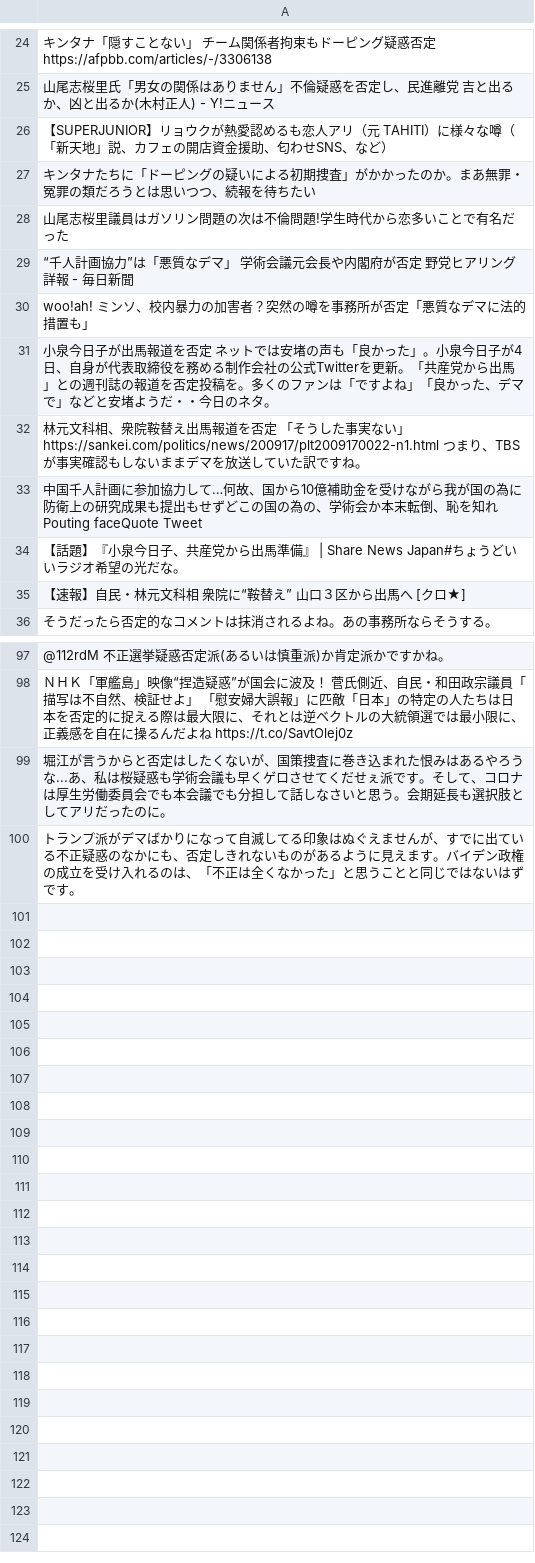
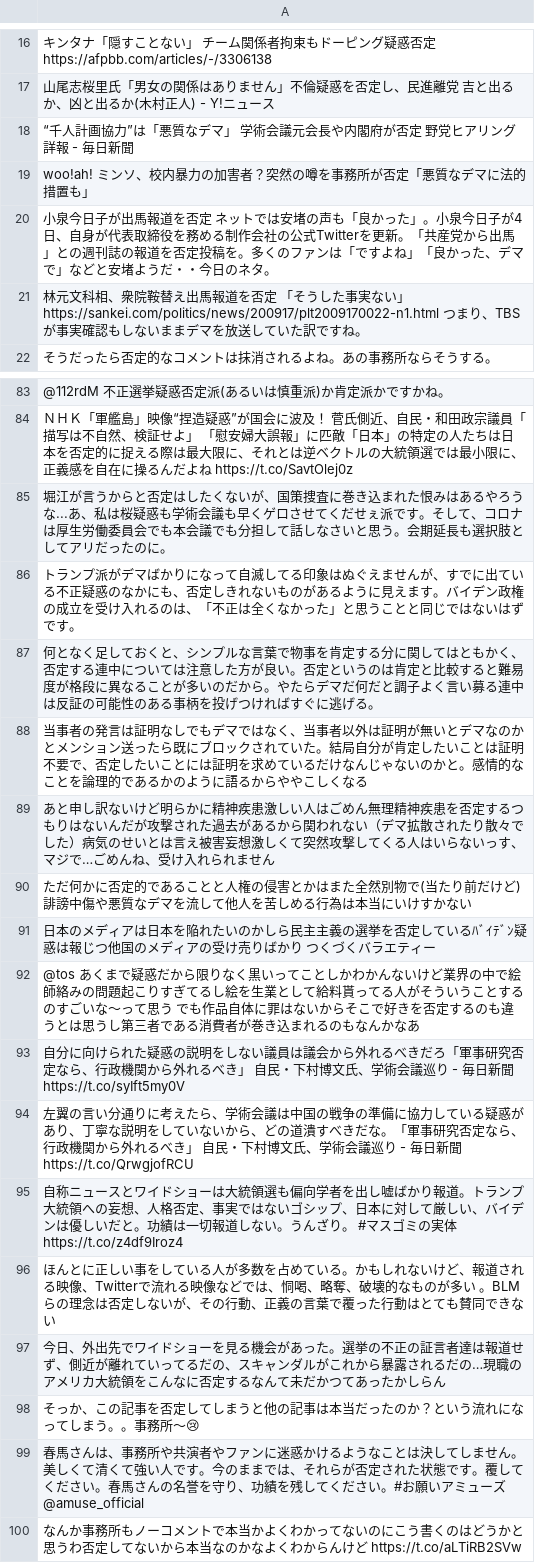
Before and after one commit to Michika913/twitter_simple, a TSV file: test_tweet.tsv, drawn as a sheet; only a part is shown, gaps mark what is left out; removed rows and columns are numbered as before the commit, all else as after; the diff covers the shown part only; the diff names each change by its address in the sheet, - before the commit and + after, or states it on an @@ line.

```diff
--- a/test_tweet.tsv
+++ b/test_tweet.tsv
-row 26: 【SUPERJUNIOR】リョウクが熱愛認めるも恋人アリ（元 TAHITI）に様々な噂（「新天地」説、カフェの開店資金援助、匂わせSNS、など）
-row 27: キンタナたちに「ドーピングの疑いによる初期捜査」がかかったのか。まあ無罪・冤罪の類だろうとは思いつつ、続報を待ちたい
-row 28: 山尾志桜里議員はガソリン問題の次は不倫問題!学生時代から恋多いことで有名だった
-row 33: 中国千人計画に参加協力して…何故、国から10億補助金を受けながら我が国の為に防衛上の研究成果も提出もせずどこの国の為の、学術会か本末転倒、恥を知れPouting faceQuote Tweet
-row 34: 【話題】『小泉今日子、共産党から出馬準備』 | Share News Japan#ちょうどいいラジオ希望の光だな。
-row 35: 【速報】自民・林元文科相 衆院に“鞍替え” 山口３区から出馬へ [クロ★]
+row 87: 何となく足しておくと、シンプルな言葉で物事を肯定する分に関してはともかく、否定する連中については注意した方が良い。否定というのは肯定と比較すると難易度が格段に異なることが多いのだから。やたらデマだ何だと調子よく言い募る連中は反証の可能性のある事柄を投げつければすぐに逃げる。
+row 88: 当事者の発言は証明なしでもデマではなく、当事者以外は証明が無いとデマなのかとメンション送ったら既にブロックされていた。結局自分が肯定したいことは証明不要で、否定したいことには証明を求めているだけなんじゃないのかと。感情的なことを論理的であるかのように語るからややこしくなる
+row 89: あと申し訳ないけど明らかに精神疾患激しい人はごめん無理精神疾患を否定するつもりはないんだが攻撃された過去があるから関われない（デマ拡散されたり散々でした）病気のせいとは言え被害妄想激しくて突然攻撃してくる人はいらないっす、マジで…ごめんね、受け入れられません
+row 90: ただ何かに否定的であることと人権の侵害とかはまた全然別物で(当たり前だけど)誹謗中傷や悪質なデマを流して他人を苦しめる行為は本当にいけすかない
+row 91: 日本のメディアは日本を陥れたいのかしら民主主義の選挙を否定しているﾊﾞｲﾃﾞﾝ疑惑は報じつ他国のメディアの受け売りばかり つくづくバラエティー
+row 92: @tos あくまで疑惑だから限りなく黒いってことしかわかんないけど業界の中で絵師絡みの問題起こりすぎてるし絵を生業として給料貰ってる人がそういうことするのすごいな～って思う でも作品自体に罪はないからそこで好きを否定するのも違うとは思うし第三者である消費者が巻き込まれるのもなんかなあ
+row 93: 自分に向けられた疑惑の説明をしない議員は議会から外れるべきだろ「軍事研究否定なら、行政機関から外れるべき」 自民・下村博文氏、学術会議巡り - 毎日新聞 https://t.co/syIft5my0V
+row 94: 左翼の言い分通りに考えたら、学術会議は中国の戦争の準備に協力している疑惑があり、丁寧な説明をしていないから、どの道潰すべきだな。「軍事研究否定なら、行政機関から外れるべき」 自民・下村博文氏、学術会議巡り - 毎日新聞 https://t.co/QrwgjofRCU
+row 95: 自称ニュースとワイドショーは大統領選も偏向学者を出し嘘ばかり報道。トランプ大統領への妄想、人格否定、事実ではないゴシップ、日本に対して厳しい、バイデンは優しいだと。功績は一切報道しない。うんざり。 #マスゴミの実体 https://t.co/z4df9Iroz4
+row 96: ほんとに正しい事をしている人が多数を占めている。かもしれないけど、報道される映像、Twitterで流れる映像などでは、恫喝、略奪、破壊的なものが多い 。BLMらの理念は否定しないが、その行動、正義の言葉で覆った行動はとても賛同できない
+row 97: 今日、外出先でワイドショーを見る機会があった。選挙の不正の証言者達は報道せず、側近が離れていってるだの、スキャンダルがこれから暴露されるだの…現職のアメリカ大統領をこんなに否定するなんて未だかつてあったかしらん
+row 98: そっか、この記事を否定してしまうと他の記事は本当だったのか？という流れになってしまう。。事務所〜😢
+row 99: 春馬さんは、事務所や共演者やファンに迷惑かけるようなことは決してしません。美しくて清くて強い人です。今のままでは、それらが否定された状態です。覆してください。春馬さんの名誉を守り、功績を残してください。#お願いアミューズ@amuse_official
+row 100: なんか事務所もノーコメントで本当かよくわかってないのにこう書くのはどうかと思うわ否定してないから本当なのかなよくわからんけど https://t.co/aLTiRB2SVw
```
Also changed, not shown: 8 removed rows elsewhere in this file, count_word.csv, delurl_tweet1.csv, 31 other files.
